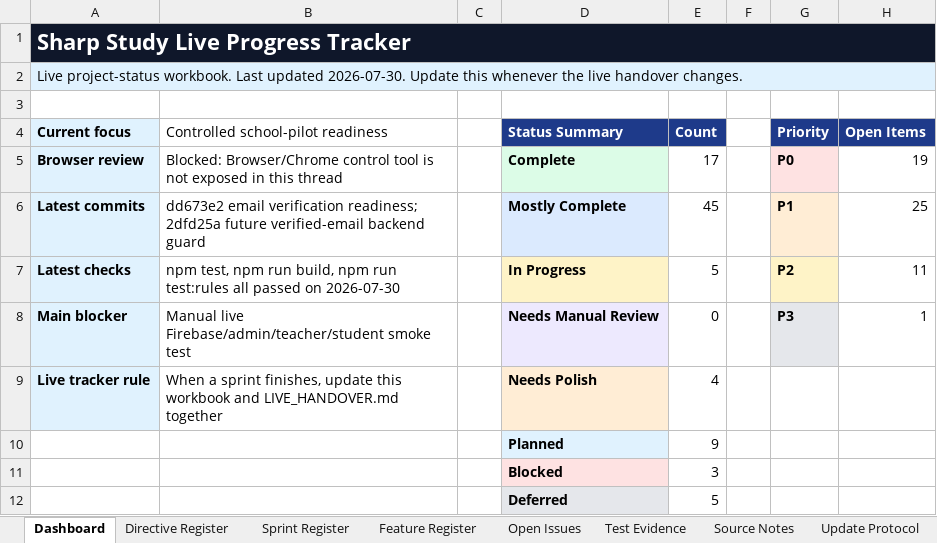
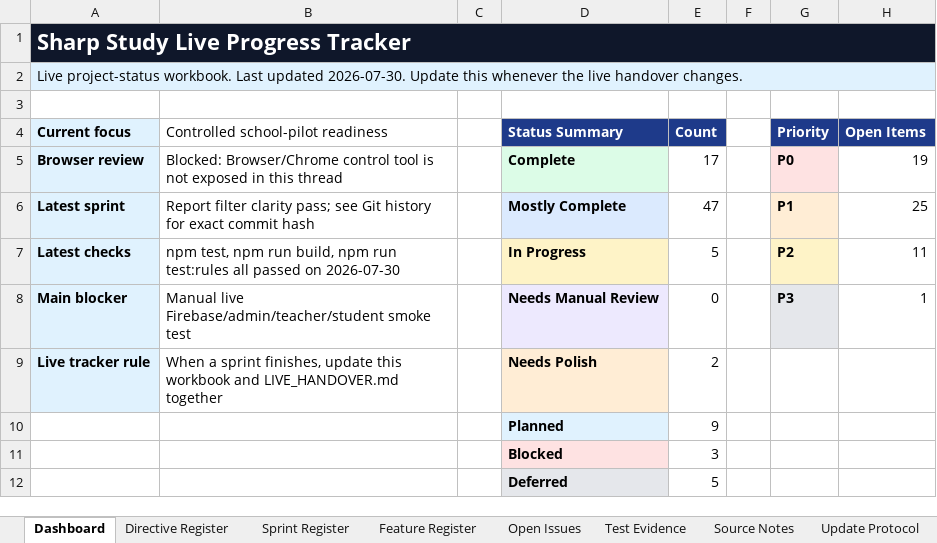
Before and after one commit to jonah297/DesignTechnologyA-level, an Excel workbook: outputs/live-progress-tracker/SharpStudy-Live-Progress-Tracker.xlsx, sheet Dashboard, drawn as a sheet; values as stored, in another font and other column widths than the file's, no borders; the diff names each change by its address in the sheet, - before the commit and + after, or states it on an @@ line.

Commit message:
Clarify report filters

```diff
--- a/outputs/live-progress-tracker/SharpStudy-Live-Progress-Tracker.xlsx (sheet Dashboard)
+++ b/outputs/live-progress-tracker/SharpStudy-Live-Progress-Tracker.xlsx (sheet Dashboard)
-A6 (Current focus): Latest commits
+A6 (Current focus): Latest sprint
-B6: dd673e2 email verification readiness; 2dfd25a future verified-email backend guard
+B6: Report filter clarity pass; see Git history for exact commit hash
-E6 (Count): 45
+E6 (Count): 47
-E9 (Count): 4
+E9 (Count): 2
```
Also changed, not shown: sheet Open Issues, sheet Feature Register, sheet Test Evidence, sheet Sprint Register, 6 other files.
